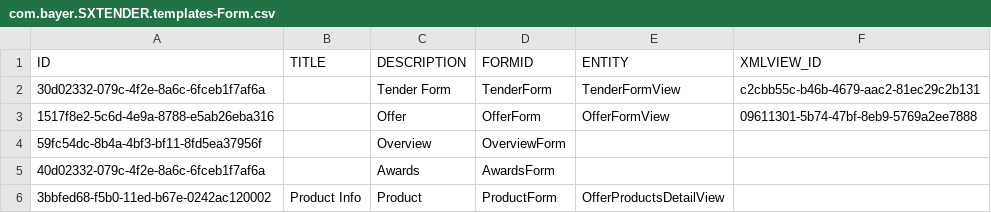
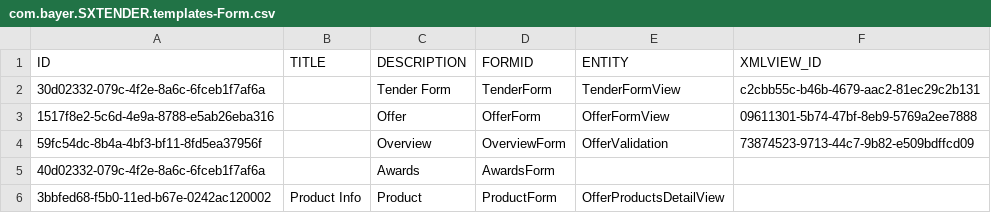
Before and after one commit to mandar-velankar/FAST_UI_TEMPLATES, a CSV file: db/data/com.bayer.SXTENDER.templates-Form.csv, drawn as a sheet.

```diff
--- a/db/data/com.bayer.SXTENDER.templates-Form.csv
+++ b/db/data/com.bayer.SXTENDER.templates-Form.csv
@@ -3,3 +3,3 @@ ID;TITLE;DESCRIPTION;FORMID;ENTITY;XMLVIEW_ID
 1517f8e2-5c6d-4e9a-8788-e5ab26eba316;"";Offer;OfferForm;OfferFormView;09611301-5b74-47bf-8eb9-5769a2ee7888
-59fc54dc-8b4a-4bf3-bf11-8fd5ea37956f;"";Overview;OverviewForm;;
+59fc54dc-8b4a-4bf3-bf11-8fd5ea37956f;"";Overview;OverviewForm;OfferValidation;73874523-9713-44c7-9b82-e509bdffcd09
 40d02332-079c-4f2e-8a6c-6fceb1f7af6a;"";Awards;AwardsForm;;
```
Also changed, not shown: db/data/com.bayer.SXTENDER.templates-Control.csv, db/data/com.bayer.SXTENDER.templates-FormContainer.csv, 2 other files.
